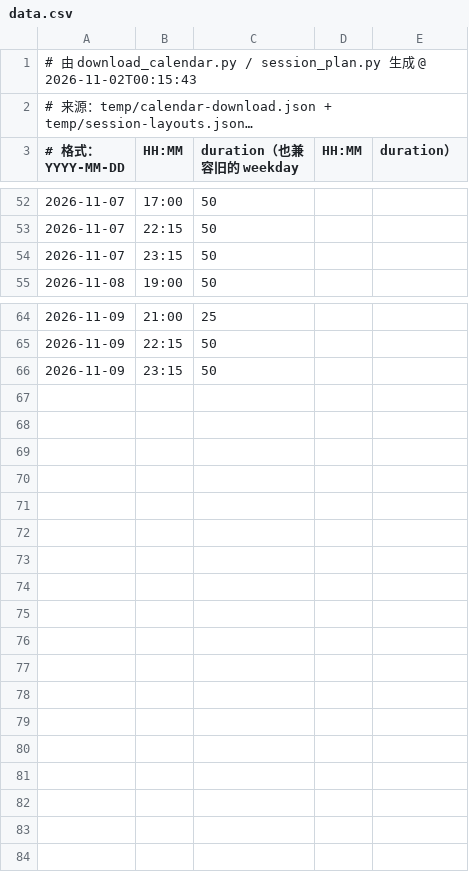
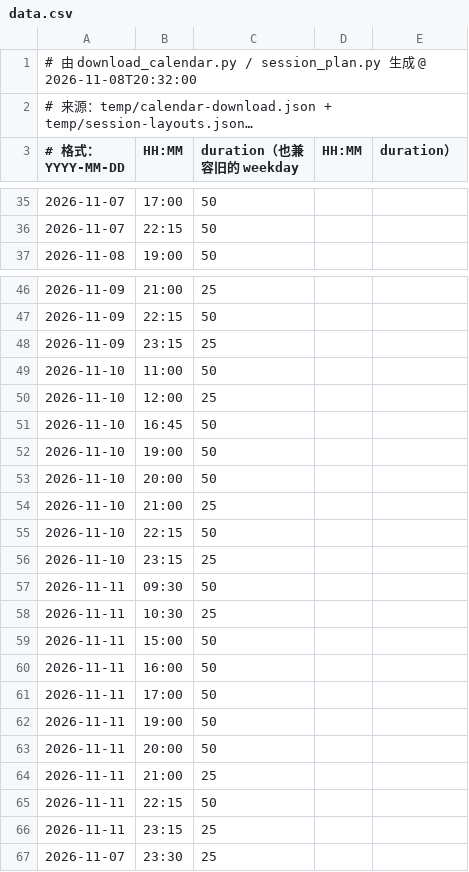
Before and after one commit to 67-68/Time-Integretor-Extend, a CSV file: data.csv, drawn as a sheet; only a part is shown, gaps mark what is left out; long unchanged cells end in …; removed rows and columns are numbered as before the commit, all else as after; the diff covers the shown part only; the diff names each change by its address in the sheet, - before the commit and + after, or states it on an @@ line.

```diff
--- a/data.csv
+++ b/data.csv
-A1 (# 格式：YYYY-MM-DD): …@ 2026-11-02T00:15:43
+A1 (# 格式：YYYY-MM-DD): …@ 2026-11-08T20:32:00
-row 54: 2026-11-07 | 23:15 | 50
-C48 (duration（也兼容旧的 weekday): 50
+C48 (duration（也兼容旧的 weekday): 25
+row 49: 2026-11-10 | 11:00 | 50
+row 50: 2026-11-10 | 12:00 | 25
+row 51: 2026-11-10 | 16:45 | 50
+row 52: 2026-11-10 | 19:00 | 50
+row 53: 2026-11-10 | 20:00 | 50
+row 54: 2026-11-10 | 21:00 | 25
+row 55: 2026-11-10 | 22:15 | 50
+row 56: 2026-11-10 | 23:15 | 25
+row 57: 2026-11-11 | 09:30 | 50
+row 58: 2026-11-11 | 10:30 | 25
+row 59: 2026-11-11 | 15:00 | 50
+row 60: 2026-11-11 | 16:00 | 50
+row 61: 2026-11-11 | 17:00 | 50
+row 62: 2026-11-11 | 19:00 | 50
+row 63: 2026-11-11 | 20:00 | 50
+row 64: 2026-11-11 | 21:00 | 25
+row 65: 2026-11-11 | 22:15 | 50
+row 66: 2026-11-11 | 23:15 | 25
+row 67: 2026-11-07 | 23:30 | 25
```
Also changed, not shown: 17 removed rows and 3 edited cells elsewhere in this file, 3 other files.
